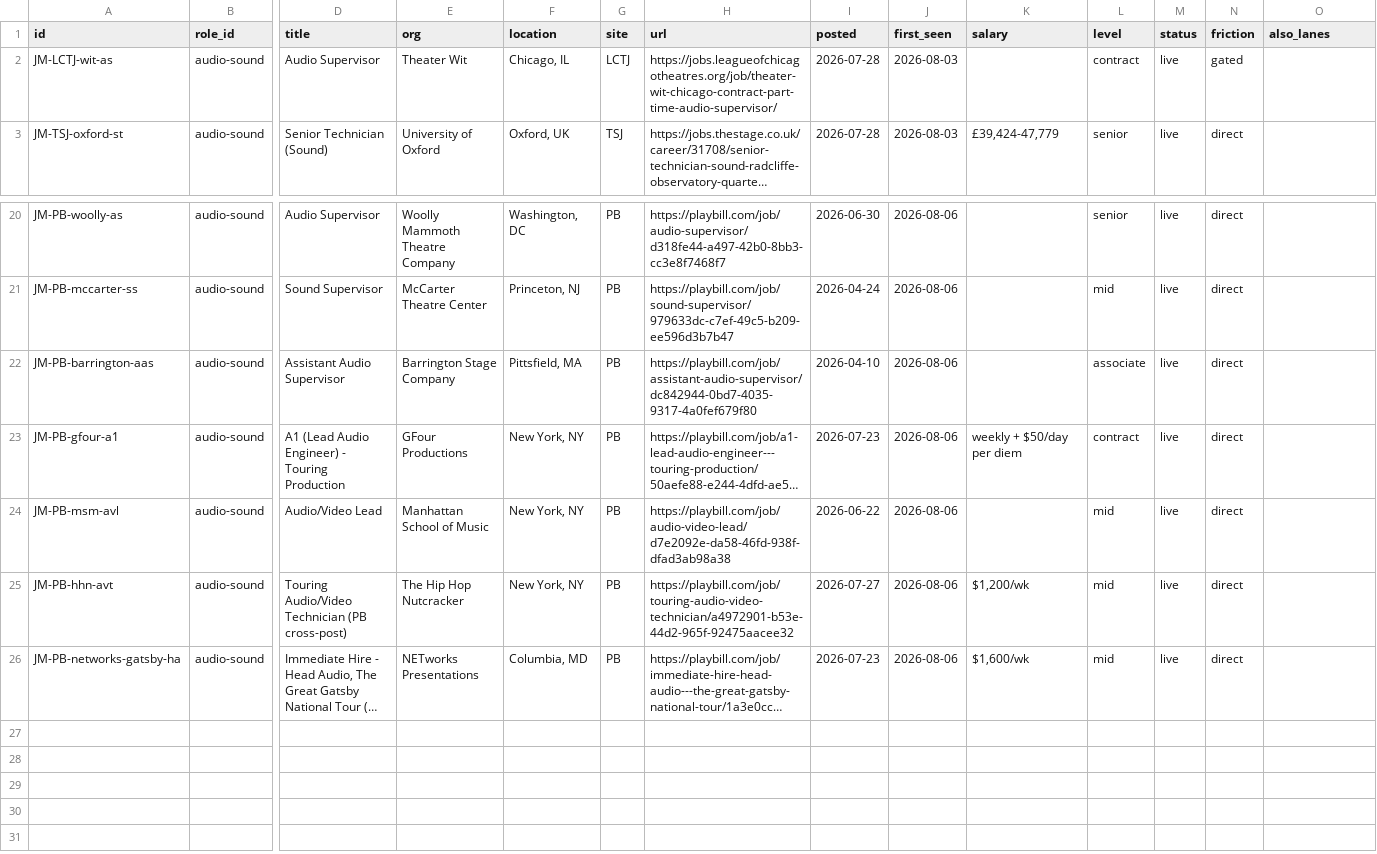
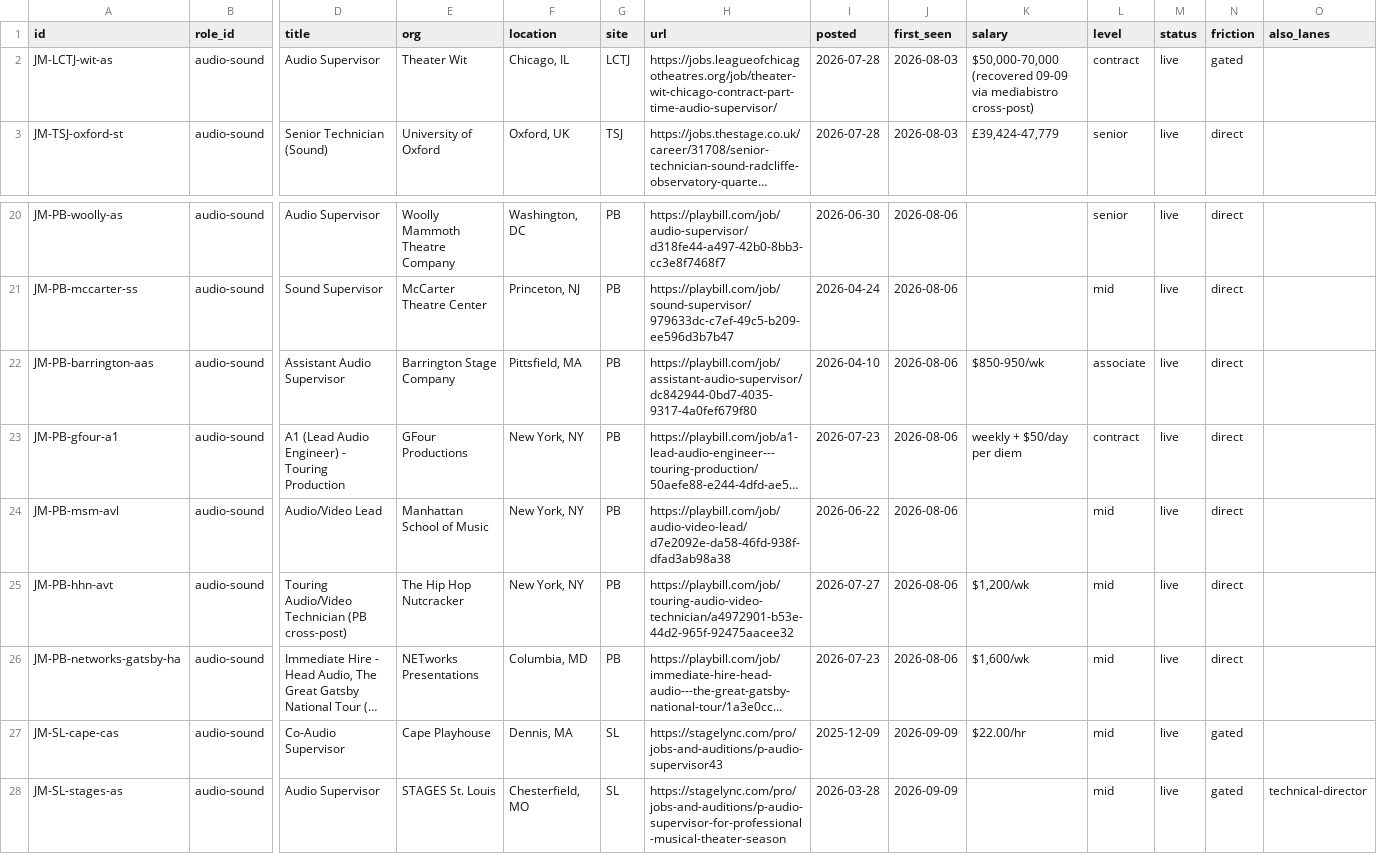
Before and after one commit to mawizorek/ClickUp_apps, a TSV file: routines/job-market-state/audio-sound.tsv, drawn as a sheet; only a part is shown, gaps mark what is left out; long unchanged cells end in …; rows hold the shown columns only; the diff names each change by its address in the sheet, - before the commit and + after, or states it on an @@ line.

Commit message:
data(job-market): 2026-09-09 08:35 ET — audio-sound, 26 live, +2

```diff
--- a/routines/job-market-state/audio-sound.tsv
+++ b/routines/job-market-state/audio-sound.tsv
-K2 (salary): (empty)
+K2 (salary): $50,000-70,000 (recovered 09-09 via mediabistro cross-post)
-K22 (salary): (empty)
+K22 (salary): $850-950/wk
+row 27: JM-SL-cape-cas | audio-sound | Co-Audio Supervisor | Cape Playhouse | Dennis, MA | SL | https://stagelync.com/pro/jobs-and-auditions/p-audio-supervisor43 | 2025-12-09 | 2026-09-09 | $22.00/hr | mid | live | gated
+row 28: JM-SL-stages-as | audio-sound | Audio Supervisor | STAGES St. Louis | Chesterfield, MO | SL | https://stagelync.com/pro/jobs-and-auditions/p-audio-supervisor-for-professional-musical-theater-season | 2026-03-28 | 2026-09-09 |  | mid | live | gated | technical-director
```
